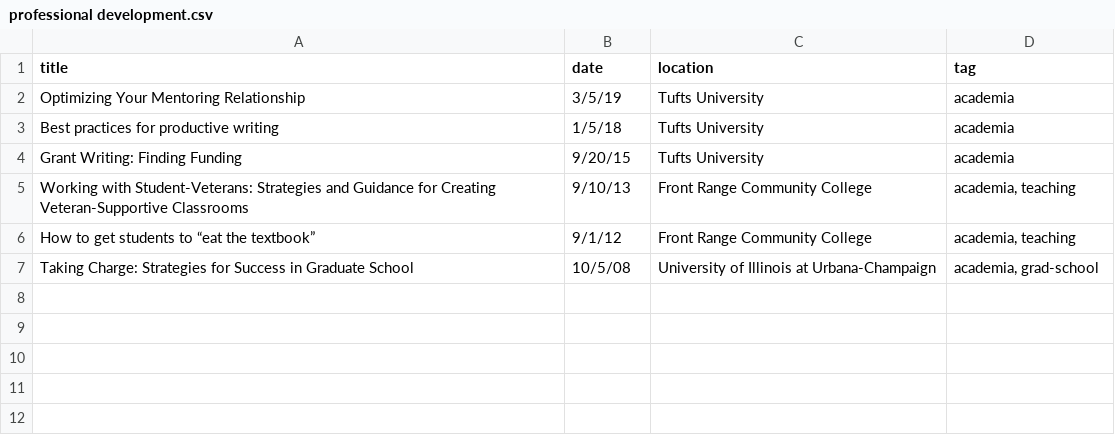
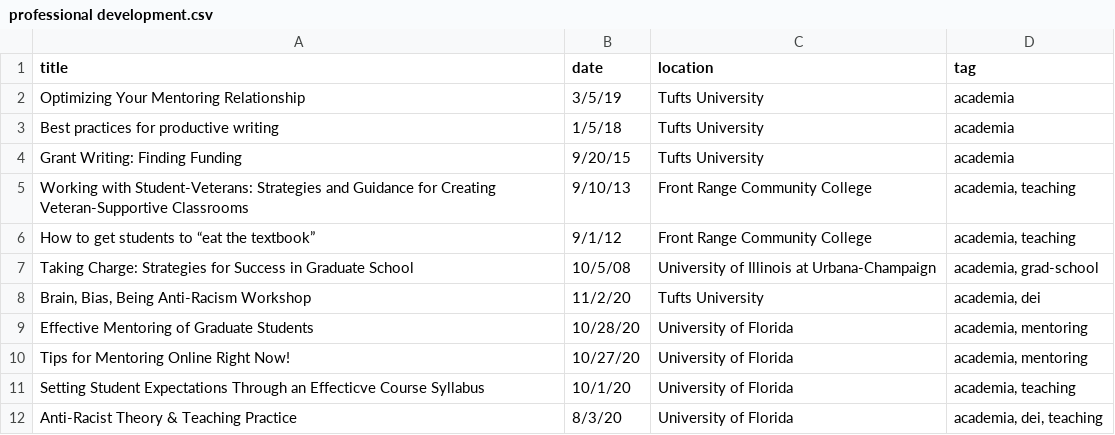
Before and after one commit to Aariq/curriculum-vitae, a CSV file: data/professional development.csv, drawn as a sheet.

Commit message:
updated professional development

```diff
--- a/data/professional development.csv
+++ b/data/professional development.csv
@@ -7 +7,6 @@ How to get students to “eat the textbook”,9/1/12,Front Range Community Colle
 Taking Charge:  Strategies for Success in Graduate School,10/5/08,University of Illinois at Urbana-Champaign,"academia, grad-school"
+"Brain, Bias, Being Anti-Racism Workshop",11/2/20,Tufts University,"academia, dei"
+Effective Mentoring of Graduate Students,10/28/20,University of Florida,"academia, mentoring"
+Tips for Mentoring Online Right Now!,10/27/20,University of Florida,"academia, mentoring"
+Setting Student Expectations Through an Effecticve Course Syllabus,10/1/20,University of Florida,"academia, teaching"
+Anti-Racist Theory & Teaching Practice,8/3/20,University of Florida,"academia, dei, teaching"
```
Also changed, not shown: 2 other files.
